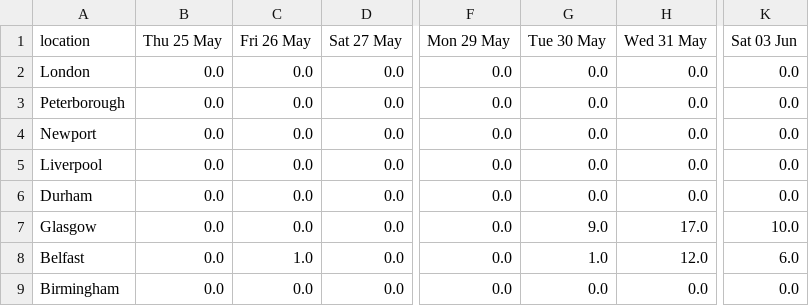
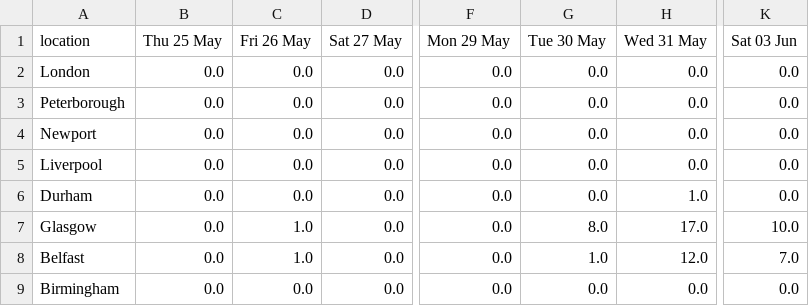
Before and after one commit to mshodge/youshallnotpassport, a CSV file: data/fast_track_appointments_cal.csv, drawn as a sheet; only a part is shown, gaps mark what is left out; the diff names each change by its address in the sheet, - before the commit and + after, or states it on an @@ line.

Commit message:
updating fast track appointment cal data

```diff
--- a/data/fast_track_appointments_cal.csv
+++ b/data/fast_track_appointments_cal.csv
-H6 (Wed 31 May): 0.0
+H6 (Wed 31 May): 1.0
-C7 (Fri 26 May): 0.0
+C7 (Fri 26 May): 1.0
-G7 (Tue 30 May): 9.0
+G7 (Tue 30 May): 8.0
-K8 (Sat 03 Jun): 6.0
+K8 (Sat 03 Jun): 7.0
```
